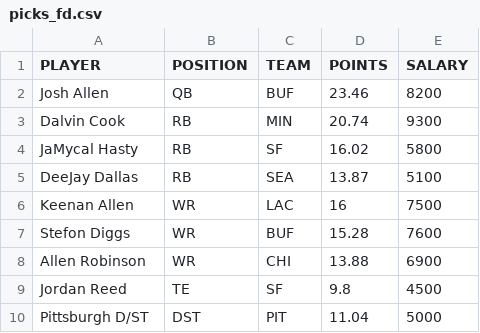
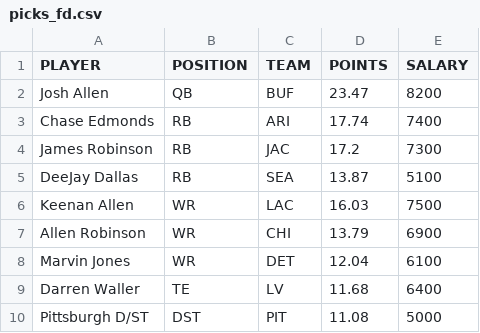
Before and after one commit to tomasokal/dfs, a CSV file: Output/picks_fd.csv, drawn as a sheet.

```diff
--- a/Output/picks_fd.csv
+++ b/Output/picks_fd.csv
@@ -1,10 +1,10 @@
 PLAYER,POSITION,TEAM,POINTS,SALARY
-Josh Allen,QB,BUF,23.46,8200
-Dalvin Cook,RB,MIN,20.74,9300
-JaMycal Hasty,RB,SF,16.02,5800
+Josh Allen,QB,BUF,23.47,8200
+Chase Edmonds,RB,ARI,17.74,7400
+James Robinson,RB,JAC,17.2,7300
 DeeJay Dallas,RB,SEA,13.87,5100
-Keenan Allen,WR,LAC,16,7500
-Stefon Diggs,WR,BUF,15.28,7600
-Allen Robinson,WR,CHI,13.88,6900
-Jordan Reed,TE,SF,9.8,4500
-Pittsburgh D/ST,DST,PIT,11.04,5000
+Keenan Allen,WR,LAC,16.03,7500
+Allen Robinson,WR,CHI,13.79,6900
+Marvin Jones,WR,DET,12.04,6100
+Darren Waller,TE,LV,11.68,6400
+Pittsburgh D/ST,DST,PIT,11.08,5000
```
Also changed, not shown: Output/picks_dk.csv, Output/picks_yh.csv, 2 other files.
